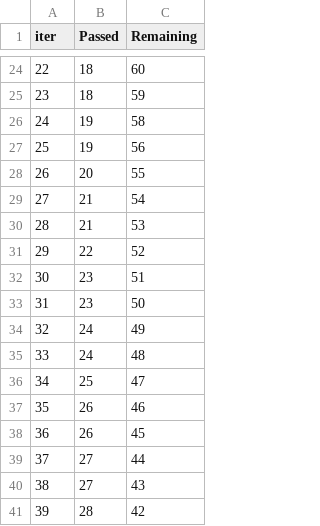
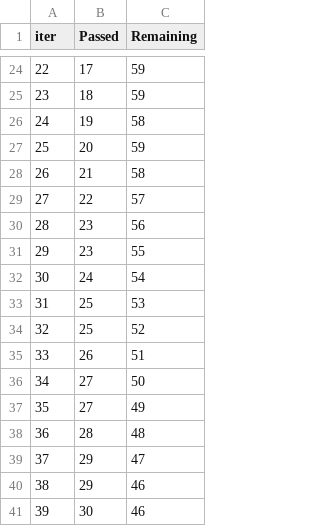
Before and after one commit to rahilsaxena/mlproject, a TSV file: catboost_info/time_left.tsv, drawn as a sheet; only a part is shown, gaps mark what is left out; the diff covers the shown part only.

```diff
--- a/catboost_info/time_left.tsv
+++ b/catboost_info/time_left.tsv
@@ -24,18 +24,18 @@ iter	Passed	Remaining
-22	18	60
+22	17	59
 23	18	59
 24	19	58
-25	19	56
-26	20	55
-27	21	54
-28	21	53
-29	22	52
-30	23	51
-31	23	50
-32	24	49
-33	24	48
-34	25	47
-35	26	46
-36	26	45
-37	27	44
-38	27	43
-39	28	42
+25	20	59
+26	21	58
+27	22	57
+28	23	56
+29	23	55
+30	24	54
+31	25	53
+32	25	52
+33	26	51
+34	27	50
+35	27	49
+36	28	48
+37	29	47
+38	29	46
+39	30	46
```
Also changed, not shown: 147 edited cells elsewhere in this file, 5 other files.
